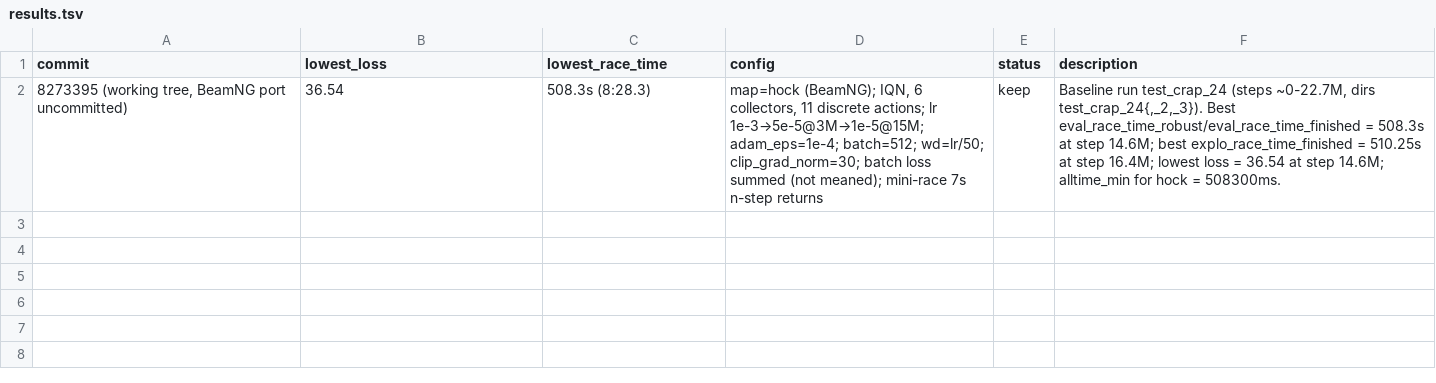
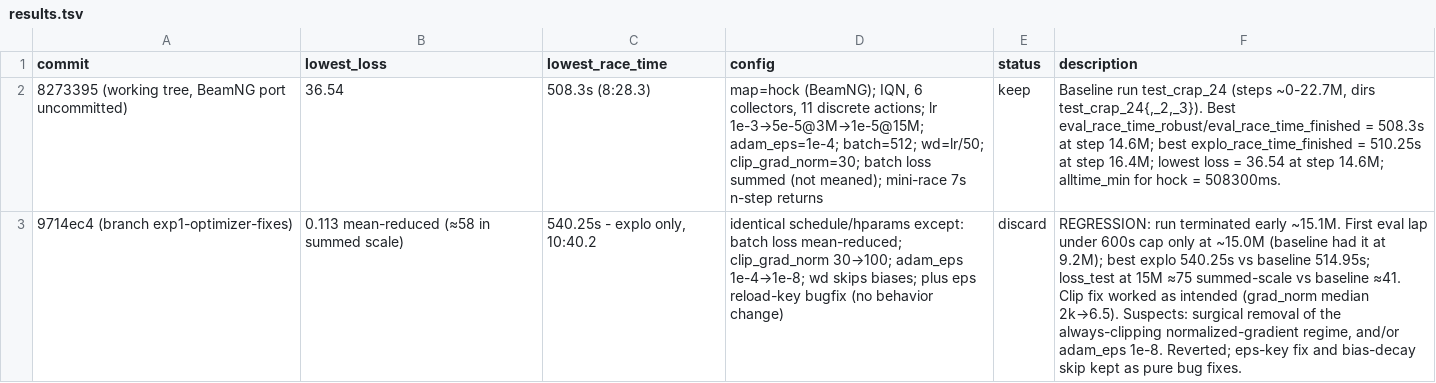
Before and after one commit to oliveseed/linesight, a TSV file: results.tsv, drawn as a sheet; the diff names each change by its address in the sheet, - before the commit and + after, or states it on an @@ line.

Commit message:
results: exp1 (mean loss + optimizer fixes) recorded as discard

```diff
--- a/results.tsv
+++ b/results.tsv
+row 3: 9714ec4 (branch exp1-optimizer-fixes) | 0.113 mean-reduced (≈58 in summed scale) | 540.25s - explo only, 10:40.2 | identical schedule/hparams except: batch loss mean-reduced; clip_grad_norm 30→100; adam_eps 1e-4→1e-8; wd skips biases; plus eps reload-key bugfix (no behavior change) | discard | REGRESSION: run terminated early ~15.1M. First eval lap under 600s cap only at ~15.0M (baseline had it at 9.2M); best explo 540.25s vs baseline 514.95s; loss_test at 15M ≈75 summed-scale vs baseline ≈41. Clip fix worked as intended (grad_norm median 2k→6.5). Suspects: surgical removal of the always-clipping normalized-gradient regime, and/or adam_eps 1e-8. Reverted; eps-key fix and bias-decay skip kept as pure bug fixes.
```
